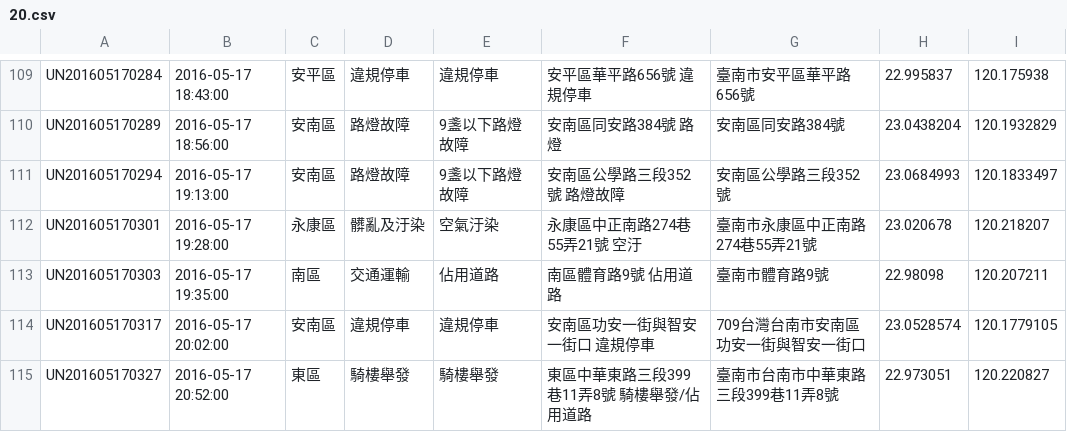
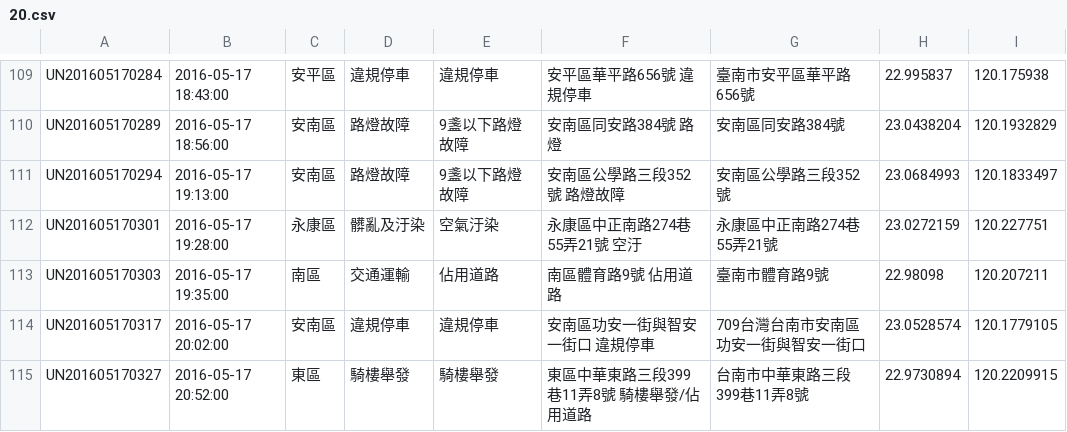
Before and after one commit to kiang/tainan_1999_map, a CSV file: data/2016/20.csv, drawn as a sheet; only a part is shown, gaps mark what is left out.

```diff
--- a/data/2016/20.csv
+++ b/data/2016/20.csv
@@ -111,5 +111,5 @@ UN201605170289,"2016-05-17 18:56:00",安南區,路燈故障,9盞以下路燈故
 UN201605170294,"2016-05-17 19:13:00",安南區,路燈故障,9盞以下路燈故障,"安南區公學路三段352號 路燈故障",安南區公學路三段352號,23.0684993,120.1833497
-UN201605170301,"2016-05-17 19:28:00",永康區,髒亂及汙染,空氣汙染,"永康區中正南路274巷55弄21號 空汙",臺南市永康區中正南路274巷55弄21號,23.020678,120.218207
+UN201605170301,"2016-05-17 19:28:00",永康區,髒亂及汙染,空氣汙染,"永康區中正南路274巷55弄21號 空汙",永康區中正南路274巷55弄21號,23.0272159,120.227751
 UN201605170303,"2016-05-17 19:35:00",南區,交通運輸,佔用道路,"南區體育路9號 佔用道路",臺南市體育路9號,22.98098,120.207211
 UN201605170317,"2016-05-17 20:02:00",安南區,違規停車,違規停車,"安南區功安一街與智安一街口 違規停車",709台灣台南市安南區功安一街與智安一街口,23.0528574,120.1779105
-UN201605170327,"2016-05-17 20:52:00",東區,騎樓舉發,騎樓舉發,"東區中華東路三段399巷11弄8號 騎樓舉發/佔用道路",臺南市台南市中華東路三段399巷11弄8號,22.973051,120.220827
+UN201605170327,"2016-05-17 20:52:00",東區,騎樓舉發,騎樓舉發,"東區中華東路三段399巷11弄8號 騎樓舉發/佔用道路",台南市中華東路三段399巷11弄8號,22.9730894,120.2209915
```
Also changed, not shown: 1 other file.
